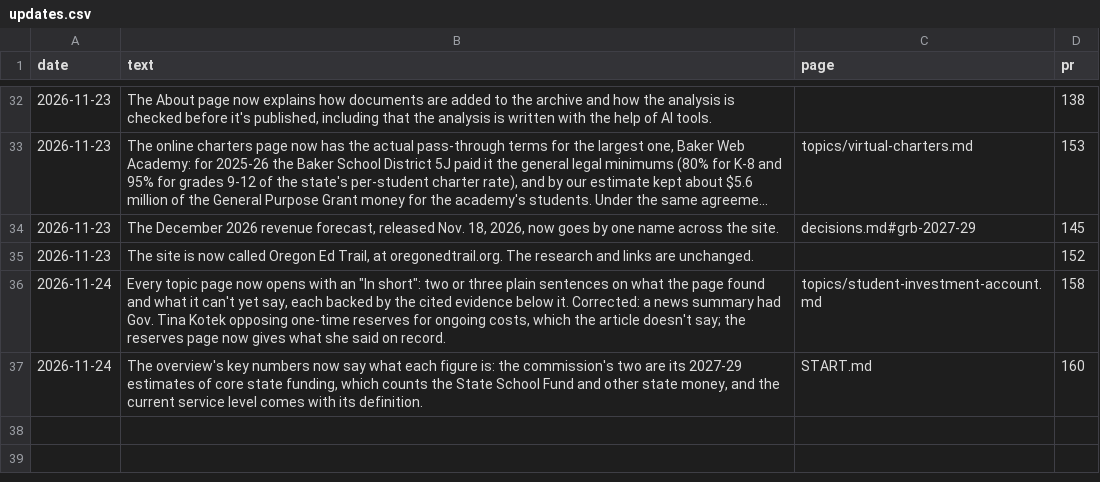
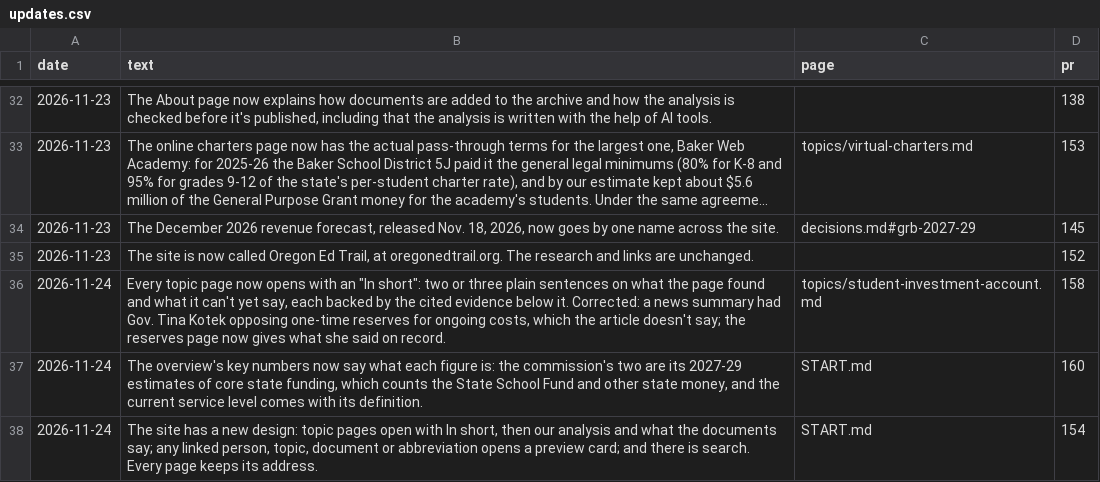
Before and after one commit to pietvanzoen/fund-oregon-schools, a CSV file: analysis/updates.csv, drawn as a sheet; only a part is shown, gaps mark what is left out; long unchanged cells end in …; the diff names each change by its address in the sheet, - before the commit and + after, or states it on an @@ line.

```diff
--- a/analysis/updates.csv
+++ b/analysis/updates.csv
+row 38: 2026-11-24 | The site has a new design: topic pages open with In short, then our analysis and what the documents say; any linked person, topic, document or abbreviation opens a preview card; and there is search. Every page keeps its address. | START.md | 154
```
Also changed, not shown: 30 other files.
